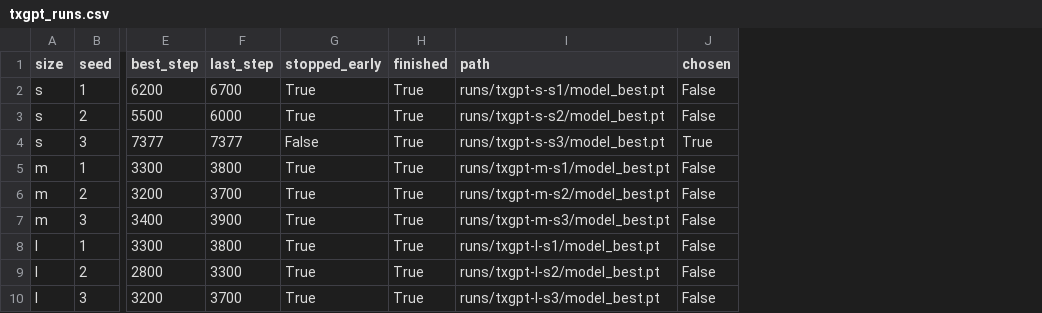
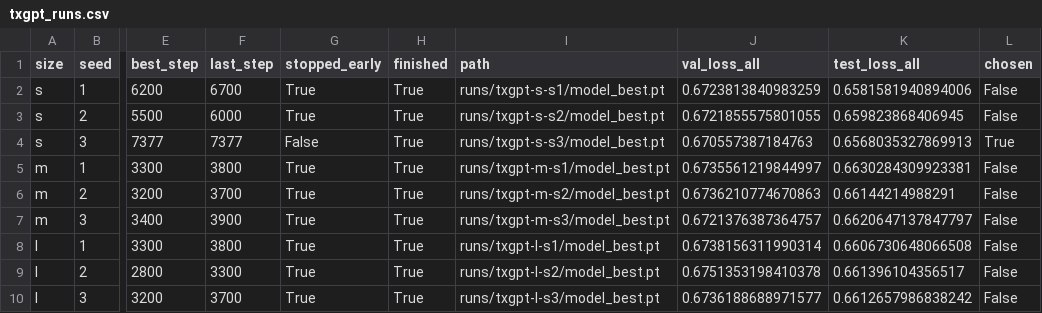
Before and after one commit to Defaul119/COS30049A2, a CSV file: reports/tables/txgpt_runs.csv, drawn as a sheet; only a part is shown, gaps mark what is left out; the diff names each change by its address in the sheet, - before the commit and + after, or states it on an @@ line.

Commit message:
TxGPT: select on the full validation set (training-time losses used a seed-dependent half); choice unchanged, S seed 3

```diff
--- a/reports/tables/txgpt_runs.csv
+++ b/reports/tables/txgpt_runs.csv
+column J (val_loss_all), rows 2-10: 0.6723813840983259 | 0.6721855575801055 | 0.670557387184763 | 0.6735561219844997 | 0.6736210774670863 | 0.6721376387364757 | 0.6738156311990314 | 0.6751353198410378 | 0.6736188688971577
+column K (test_loss_all), rows 2-10: 0.6581581940894006 | 0.659823868406945 | 0.6568035327869913 | 0.6630284309923381 | 0.66144214988291 | 0.6620647137847797 | 0.6606730648066508 | 0.661396104356517 | 0.6612657986838242
```
Also changed, not shown: reports/tables/txgpt_sizes.csv, 8 other files.
